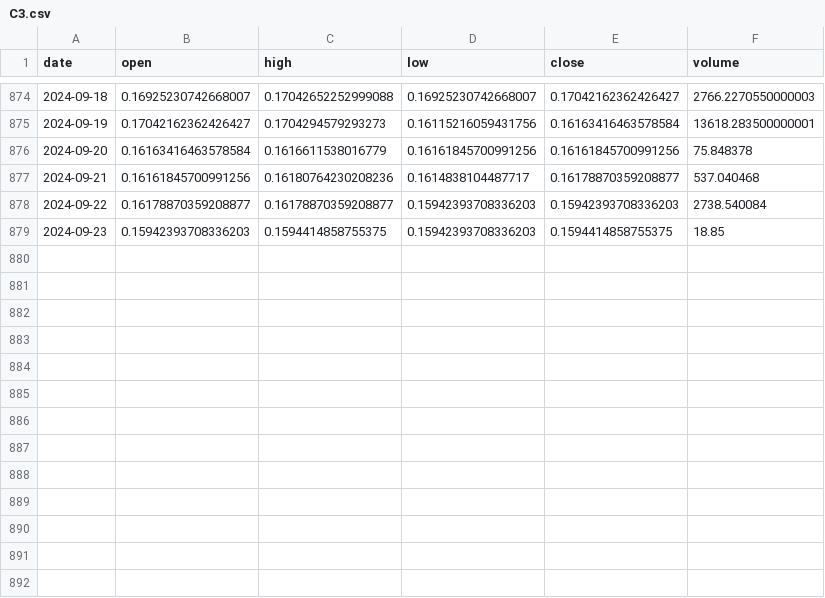
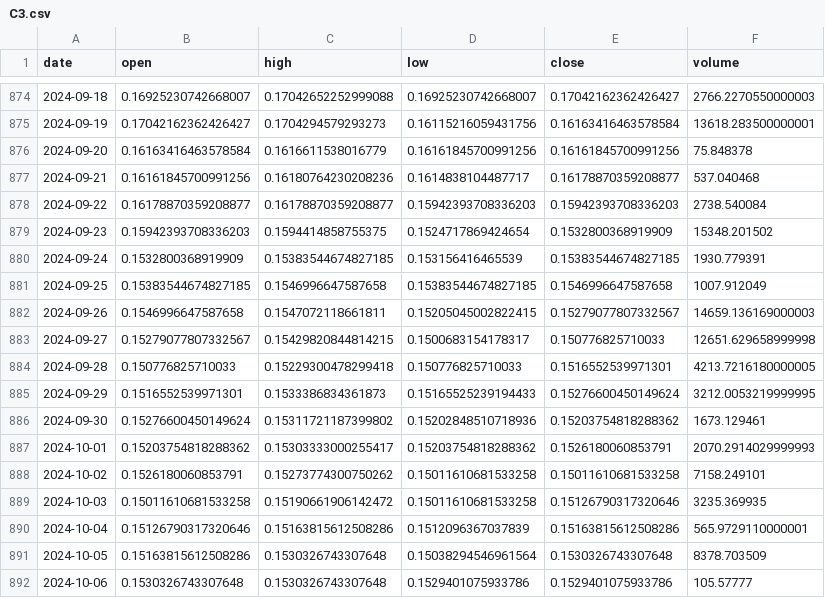
Before and after one commit to Sapient-Predictive-Analytics/dataportal, a CSV file: tokens/C3.csv, drawn as a sheet; only a part is shown, gaps mark what is left out.

```diff
--- a/tokens/C3.csv
+++ b/tokens/C3.csv
@@ -878,2 +878,15 @@ date,open,high,low,close,volume
 2024-09-22,0.16178870359208877,0.16178870359208877,0.15942393708336203,0.15942393708336203,2738.540084
-2024-09-23,0.15942393708336203,0.1594414858755375,0.15942393708336203,0.1594414858755375,18.85
+2024-09-23,0.15942393708336203,0.1594414858755375,0.1524717869424654,0.1532800368919909,15348.201502
+2024-09-24,0.1532800368919909,0.15383544674827185,0.153156416465539,0.15383544674827185,1930.779391
+2024-09-25,0.15383544674827185,0.1546996647587658,0.15383544674827185,0.1546996647587658,1007.912049
+2024-09-26,0.1546996647587658,0.1547072118661811,0.15205045002822415,0.15279077807332567,14659.136169000003
+2024-09-27,0.15279077807332567,0.15429820844814215,0.1500683154178317,0.150776825710033,12651.629658999998
+2024-09-28,0.150776825710033,0.15229300478299418,0.150776825710033,0.1516552539971301,4213.7216180000005
+2024-09-29,0.1516552539971301,0.1533386834361873,0.15165525239194433,0.15276600450149624,3212.0053219999995
+2024-09-30,0.15276600450149624,0.15311721187399802,0.15202848510718936,0.15203754818288362,1673.129461
+2024-10-01,0.15203754818288362,0.15303333000255417,0.15203754818288362,0.1526180060853791,2070.2914029999993
+2024-10-02,0.1526180060853791,0.15273774300750262,0.15011610681533258,0.15011610681533258,7158.249101
+2024-10-03,0.15011610681533258,0.15190661906142472,0.15011610681533258,0.15126790317320646,3235.369935
+2024-10-04,0.15126790317320646,0.15163815612508286,0.1512096367037839,0.15163815612508286,565.9729110000001
+2024-10-05,0.15163815612508286,0.1530326743307648,0.15038294546961564,0.1530326743307648,8378.703509
+2024-10-06,0.1530326743307648,0.1530326743307648,0.1529401075933786,0.1529401075933786,105.57777
```
Also changed, not shown: tokens/AGIX.csv, tokens/BOOK.csv.
